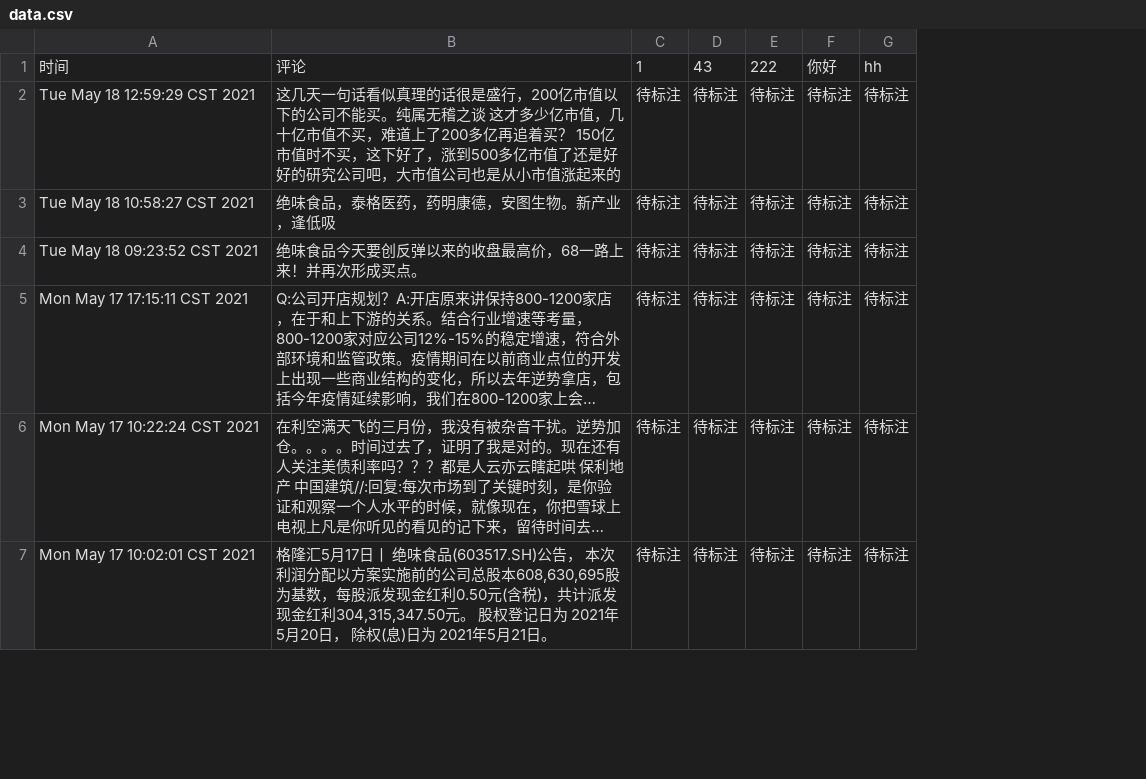
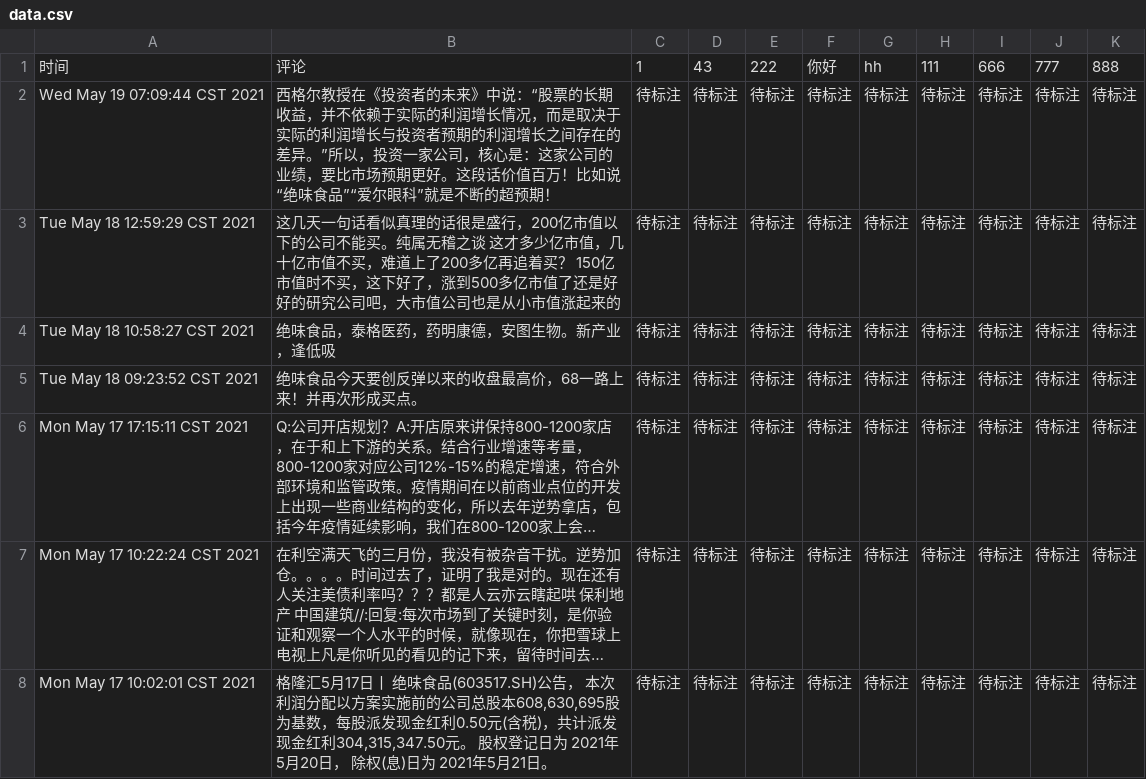
Before and after one commit to Group-9-homwork/HomeWork, a CSV file: code/data.csv, drawn as a sheet; only a part is shown; long unchanged cells end in …; addresses are those after the commit; the diff covers the shown part only; the diff names each change by its address in the sheet, - before the commit and + after, or states it on an @@ line.

```diff
--- a/code/data.csv
+++ b/code/data.csv
+column H, row 1: 111; rows 3-8: all 待标注
+column I, row 1: 666; rows 3-8: all 待标注
+column J, row 1: 777; rows 3-8: all 待标注
+column K, row 1: 888; rows 3-8: all 待标注
+row 2: Wed May 19 07:09:44 CST 2021 | 西格尔教授在《投资者的未来》中说：“股票的长期收益，并不依赖于实际的利润增长情况，而是取决于实际的利润增长与投资者预期的利润增长之间存在的差异。”所以，投资一家公司，核心是：这家公司的业绩，要比市场预期更好。这段话价值百万！比如说“绝味食品”“爱尔眼科”就是不断的超预期！ | 待标注 | 待标注 | 待标注 | 待标注 | 待标注 | 待标注 | 待标注 | 待标注 | 待标注
```
Also changed, not shown: 4 removed rows elsewhere in this file, 7 other files.
